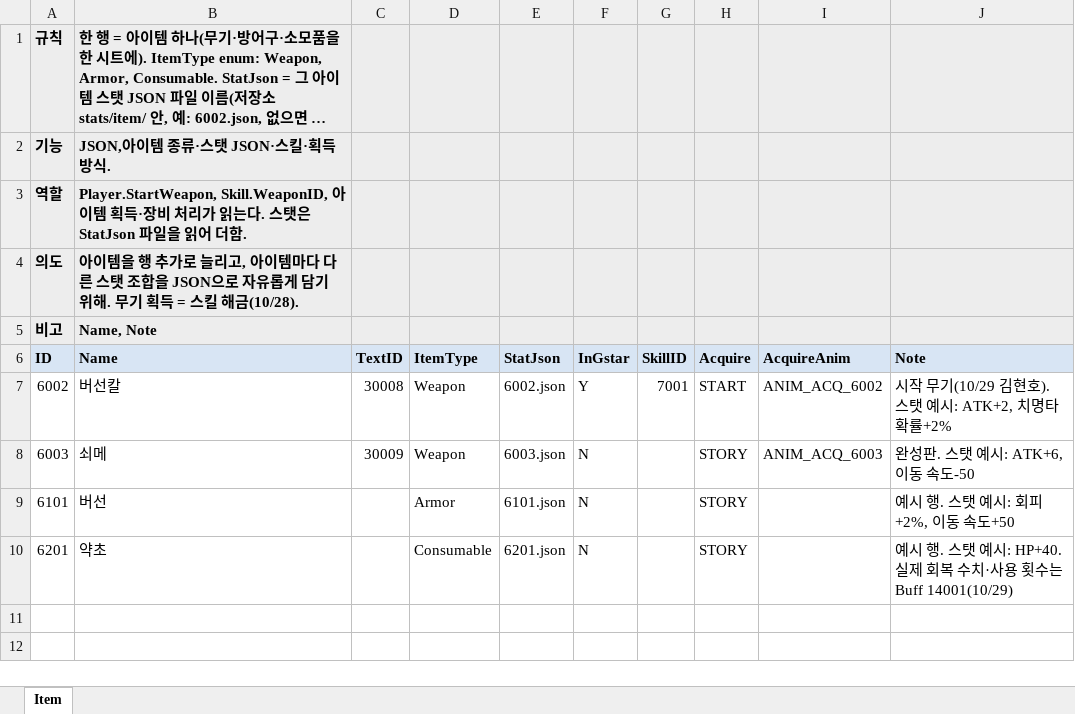
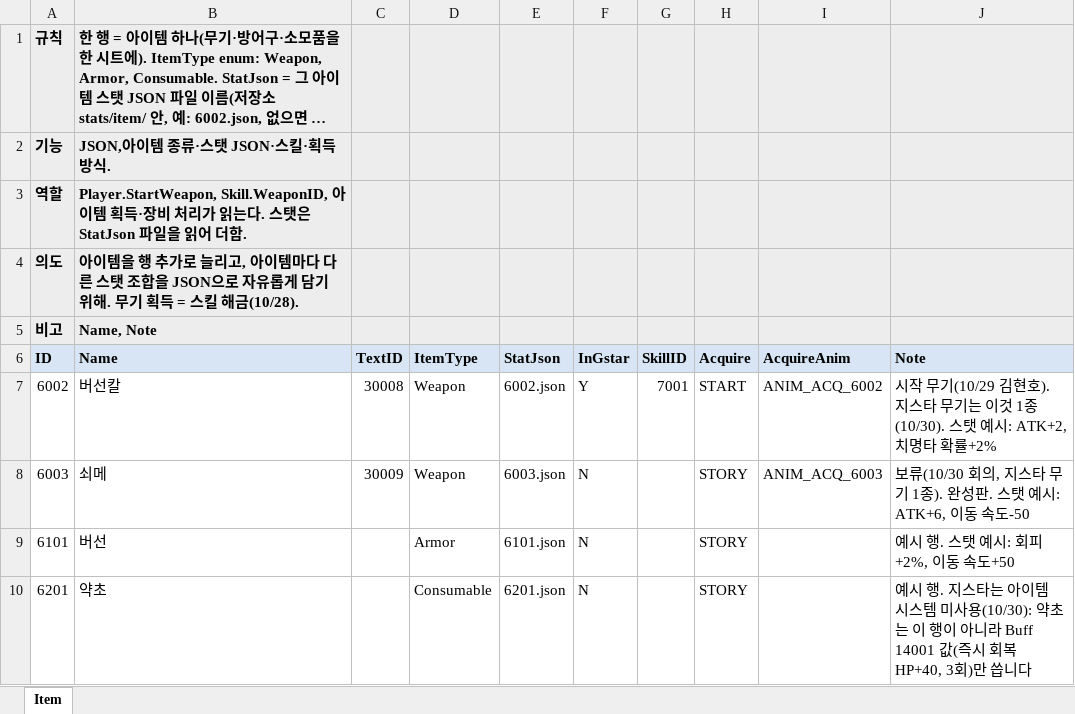
Before and after one commit to hyunho9228-web/DataSheet, an Excel workbook: tables/Item.xlsx, sheet Item, drawn as a sheet; long unchanged cells end in …; values as stored, in another font and other column widths than the file's, no borders; the diff names each change by its address in the sheet, - before the commit and + after, or states it on an @@ line.

```diff
--- a/tables/Item.xlsx (sheet Item)
+++ b/tables/Item.xlsx (sheet Item)
-J7 (Note): …김현호). 스탯 예…
+J7 (Note): …김현호). 지스타 무기는 이것 1종(10/30). 스탯 예…
-J8 (Note): 완성판. 스탯 예시: ATK+6, 이동 속도-50
+J8 (Note): 보류(10/30 회의, 지스타 무기 1종). 완성판. 스탯 예시: ATK+6, 이동 속도-50
-J10 (Note): …시 행. 스탯 예시: HP+40. 실제 회복 수치·사용 횟수는 Buff 14001(10/29)
+J10 (Note): …시 행. 지스타는 아이템 시스템 미사용(10/30): 약초는 이 행이 아니라 Buff 14001 값(즉시 회복 HP+40, 3회)만 씁니다
```
Also changed, not shown: tables/Buff.xlsx, tables/Monster.xlsx, 1 other file.
